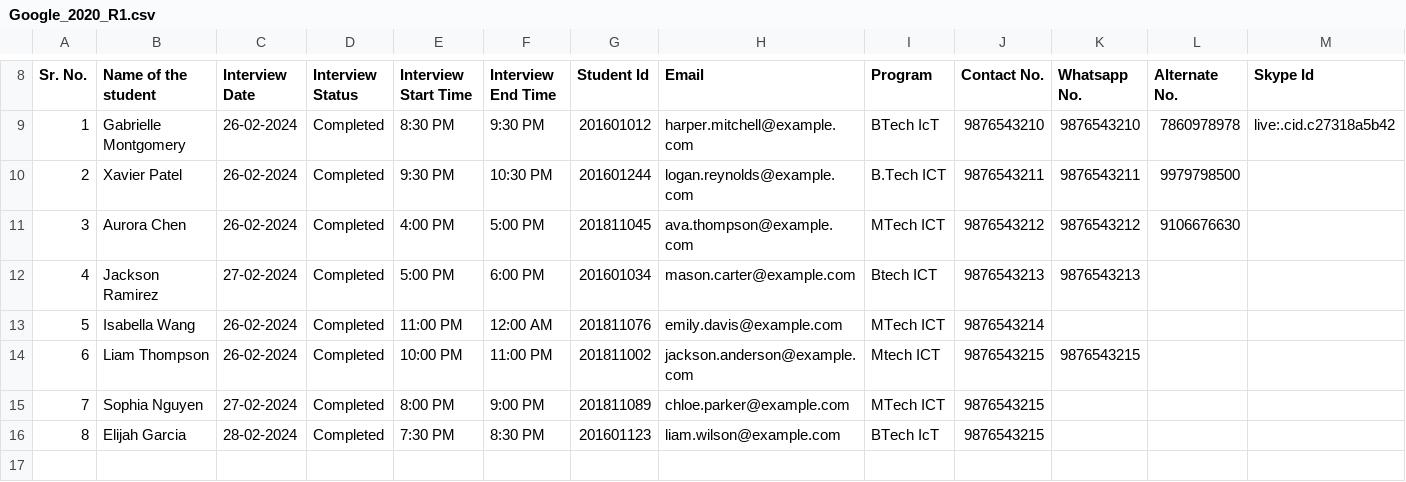
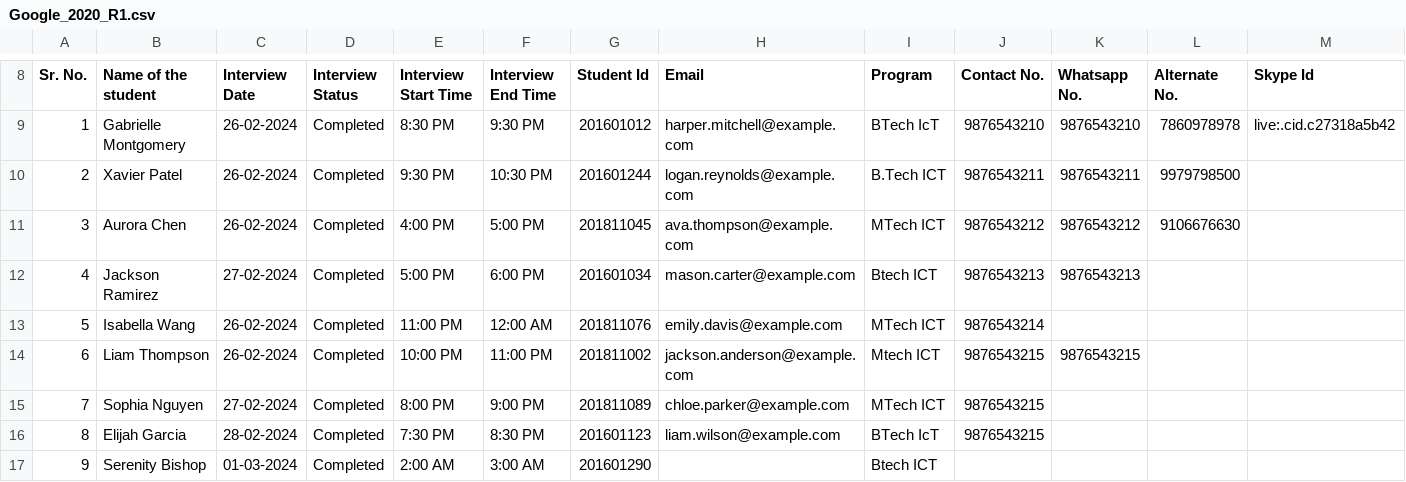
Before and after one commit to Yeshajoshi03/THE-DATAMINDS--Placement-Cell-Manager, a CSV file: Google_2020_R1.csv, drawn as a sheet; only a part is shown, gaps mark what is left out; the diff names each change by its address in the sheet, - before the commit and + after, or states it on an @@ line.

```diff
--- a/Google_2020_R1.csv
+++ b/Google_2020_R1.csv
+row 17: 9 | Serenity Bishop | 01-03-2024 | Completed | 2:00 AM | 3:00 AM | 201601290 |  | Btech ICT
```
Also changed, not shown: BlackRock_2020_R1.csv, Google_2019_R1.csv, 3 other files.
